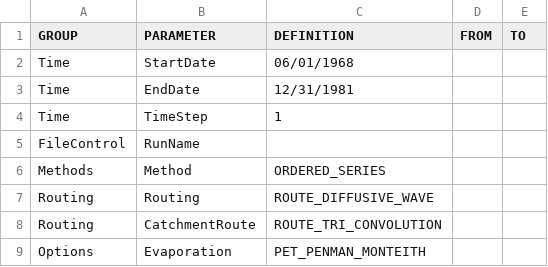
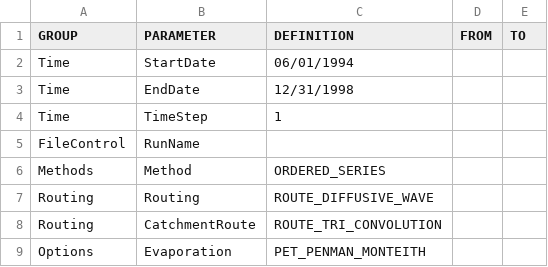
Before and after one commit to Okanagan-Basin-Water-Board/obwb-hydro-modelling, a CSV file: input-data/raw/parameter-codes/RVI-Template.csv, drawn as a sheet; only a part is shown.

Commit message:
Update model run dates in RVI-Template.csv

```diff
--- a/input-data/raw/parameter-codes/RVI-Template.csv
+++ b/input-data/raw/parameter-codes/RVI-Template.csv
@@ -1,4 +1,4 @@
 GROUP,PARAMETER,DEFINITION,FROM,TO
-Time,StartDate,06/01/1968,,
-Time,EndDate,12/31/1981,,
+Time,StartDate,06/01/1994,,
+Time,EndDate,12/31/1998,,
 Time,TimeStep,1,,
```
